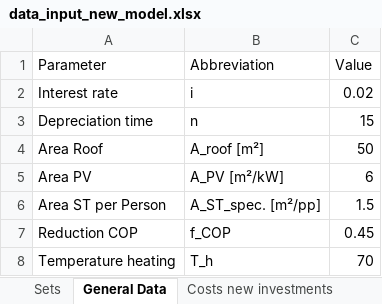
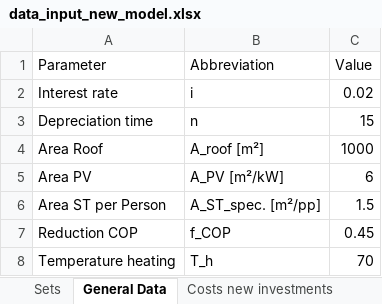
Before and after one commit to luisa-brueser/Optimization_Contracting, an Excel workbook: src/pv_optimizer_contracting/data_input_new_model.xlsx, sheet General Data, drawn as a sheet; only a part is shown; values as stored, in another font and other column widths than the file's, no borders; the diff names each change by its address in the sheet, - before the commit and + after, or states it on an @@ line.

```diff
--- a/src/pv_optimizer_contracting/data_input_new_model.xlsx (sheet General Data)
+++ b/src/pv_optimizer_contracting/data_input_new_model.xlsx (sheet General Data)
-C4 (Value): 50
+C4 (Value): 1000
```
Also changed, not shown: sheet Demand, sheet Irradiation and temperatur, sheet Sets, 2 other files.
